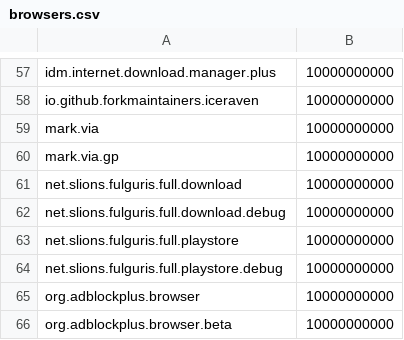
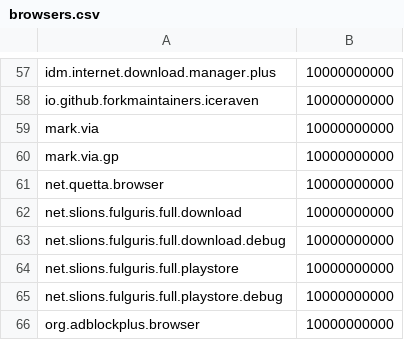
Before and after one commit to protonpass/android-pass, a CSV file: tools/public/autofill/browsers.csv, drawn as a sheet; only a part is shown, gaps mark what is left out; the shorter side is filled out with more unchanged rows; the diff names each change by its address in the sheet, - before the commit and + after, or states it on an @@ line.

Commit message:
chore: add quetta browser

```diff
--- a/tools/public/autofill/browsers.csv
+++ b/tools/public/autofill/browsers.csv
+row 61: net.quetta.browser | 10000000000
```
Also changed, not shown: 2 other files.
